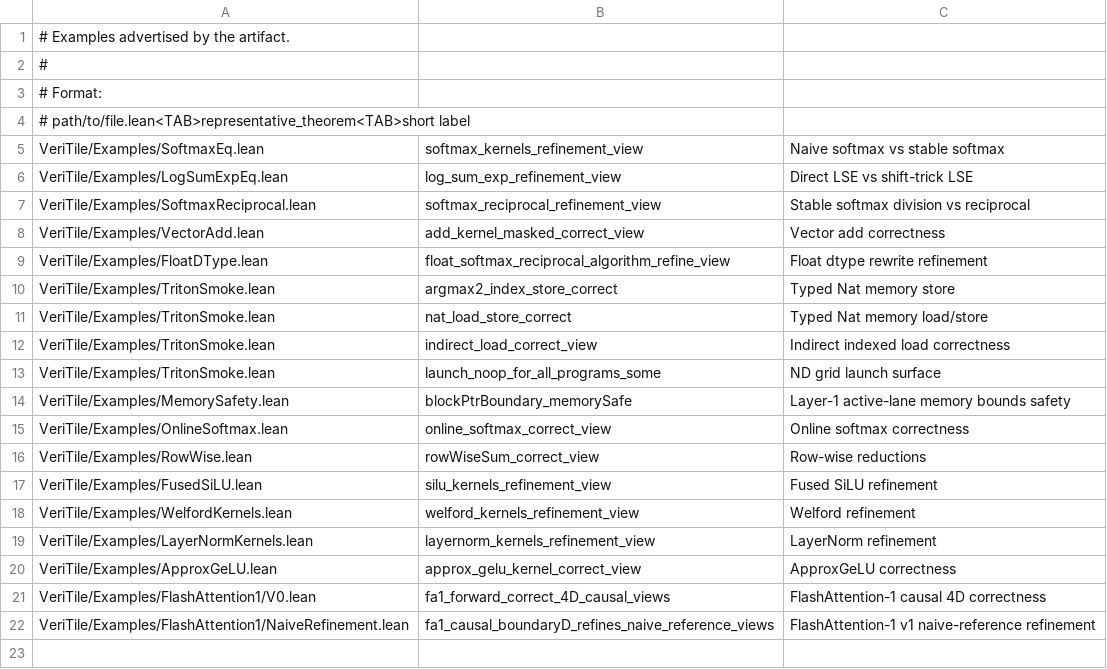
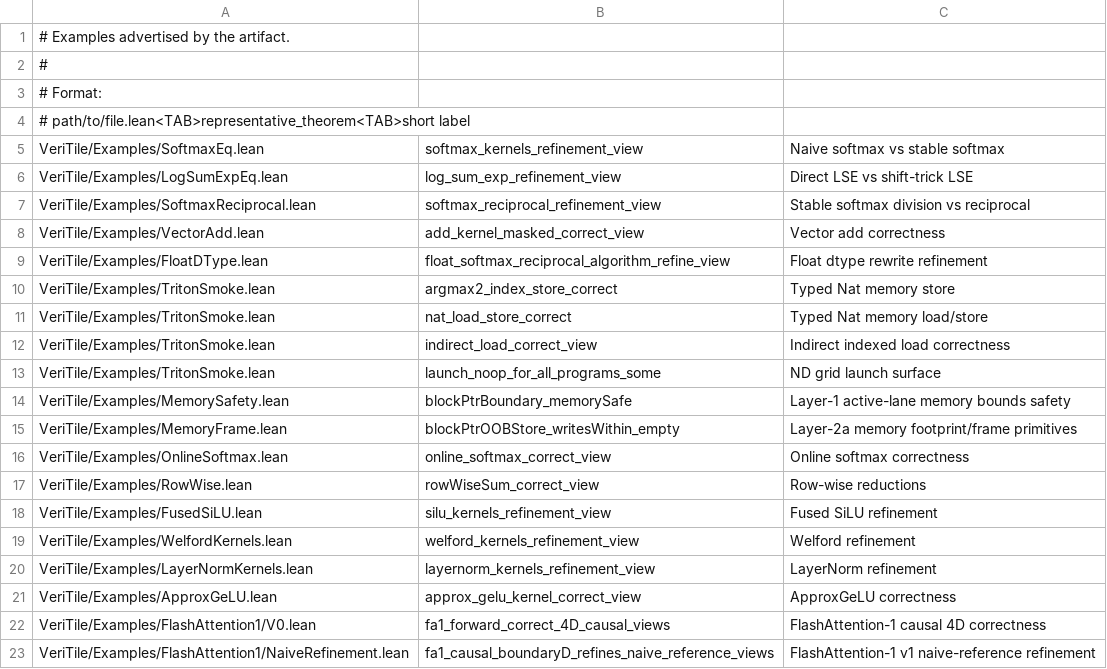
Before and after one commit to VeriInfra-Lab/VeriTile, a TSV file: scripts/artifact-examples.tsv, drawn as a sheet; the diff names each change by its address in the sheet, - before the commit and + after, or states it on an @@ line.

Commit message:
Add memory footprint frame primitives

```diff
--- a/scripts/artifact-examples.tsv
+++ b/scripts/artifact-examples.tsv
+row 15: VeriTile/Examples/MemoryFrame.lean | blockPtrOOBStore_writesWithin_empty | Layer-2a memory footprint/frame primitives
```
Also changed, not shown: 9 other files.
